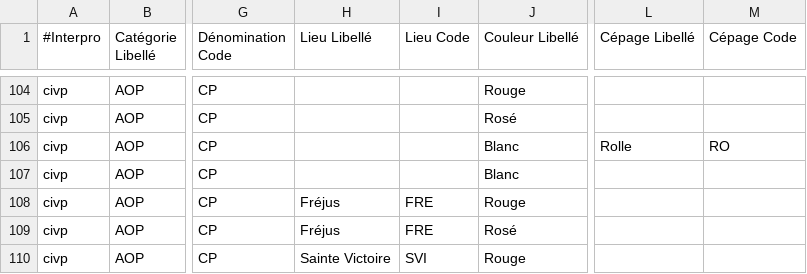
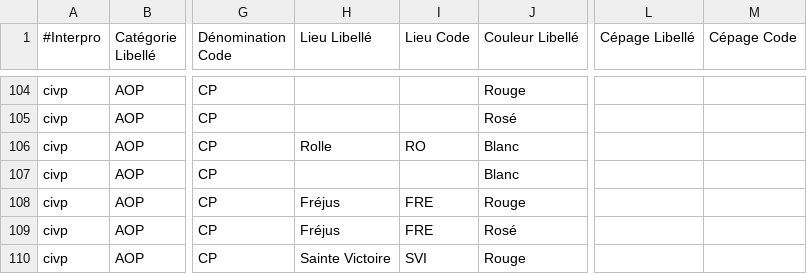
Before and after one commit to 24eme/declarvins, a CSV file: project/data/import/configuration/produits.csv, drawn as a sheet; only a part is shown, gaps mark what is left out; the diff names each change by its address in the sheet, - before the commit and + after, or states it on an @@ line.

Commit message:
"Rolle" qui était dans les cépage au lieu des lieux pour les Côte de provence

```diff
--- a/project/data/import/configuration/produits.csv
+++ b/project/data/import/configuration/produits.csv
-H106 (Lieu Libellé): (empty)
+H106 (Lieu Libellé): Rolle
-I106 (Lieu Code): (empty)
+I106 (Lieu Code): RO
-L106 (Cépage Libellé): Rolle
+L106 (Cépage Libellé): (empty)
-M106 (Cépage Code): RO
+M106 (Cépage Code): (empty)
```
